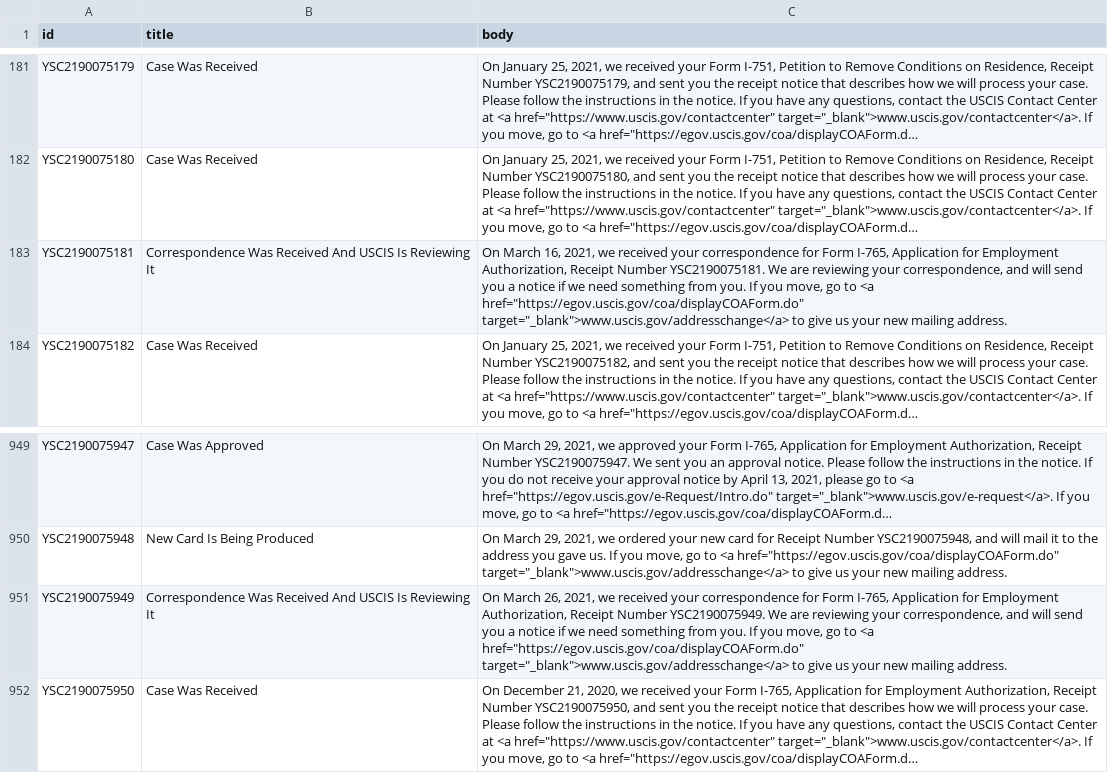
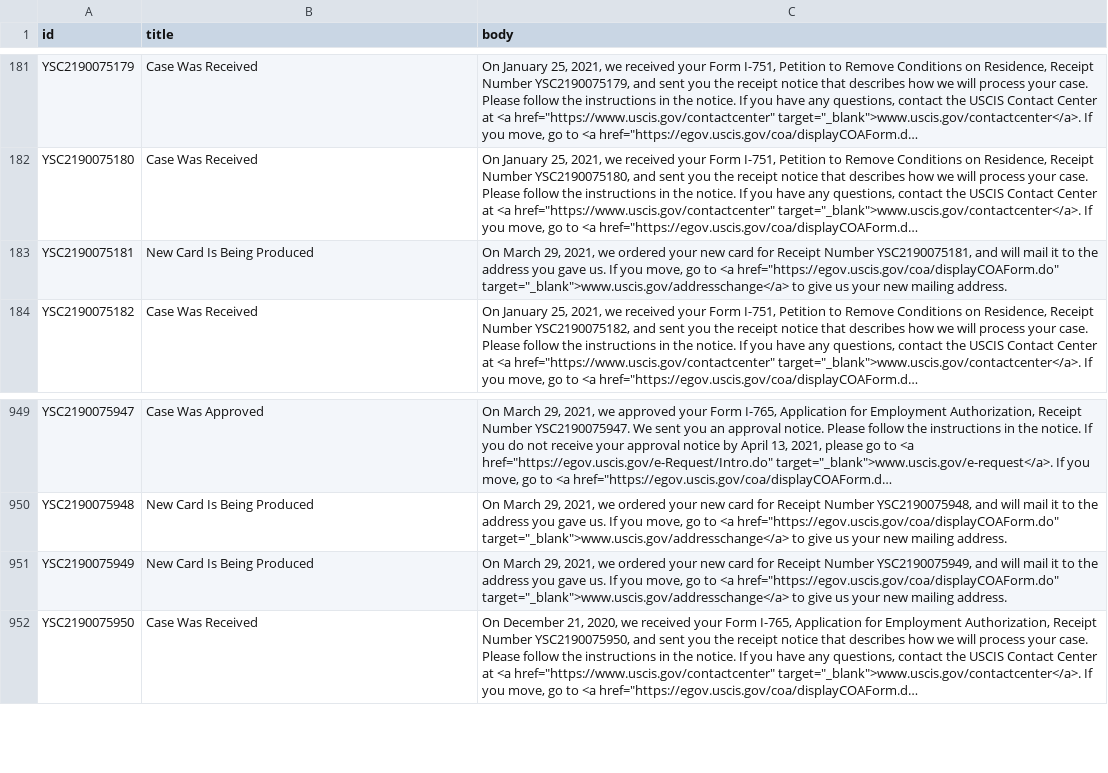
Before and after one commit to Shyamdeokr/opt-data, a CSV file: data/YSC2190075.csv, drawn as a sheet; only a part is shown, gaps mark what is left out; long unchanged cells end in …; the diff names each change by its address in the sheet, - before the commit and + after, or states it on an @@ line.

```diff
--- a/data/YSC2190075.csv
+++ b/data/YSC2190075.csv
-B183 (title): Correspondence Was Received And USCIS Is Reviewing It
+B183 (title): New Card Is Being Produced
-C183 (body): On March 16, 2021, we received your correspondence for Form I-765, Application for Employment Authorization, Receipt Number YSC2190075181. We are reviewing your correspondence, and will send you a notice if we need something from you. If you…
+C183 (body): On March 29, 2021, we ordered your new card for Receipt Number YSC2190075181, and will mail it to the address you gave us. If you…
-B951 (title): Correspondence Was Received And USCIS Is Reviewing It
+B951 (title): New Card Is Being Produced
-C951 (body): On March 26, 2021, we received your correspondence for Form I-765, Application for Employment Authorization, Receipt Number YSC2190075949. We are reviewing your correspondence, and will send you a notice if we need something from you. If you…
+C951 (body): On March 29, 2021, we ordered your new card for Receipt Number YSC2190075949, and will mail it to the address you gave us. If you…
```
Also changed, not shown: data/YSC2190042.csv, data/YSC2190044.csv, 10 other files.
